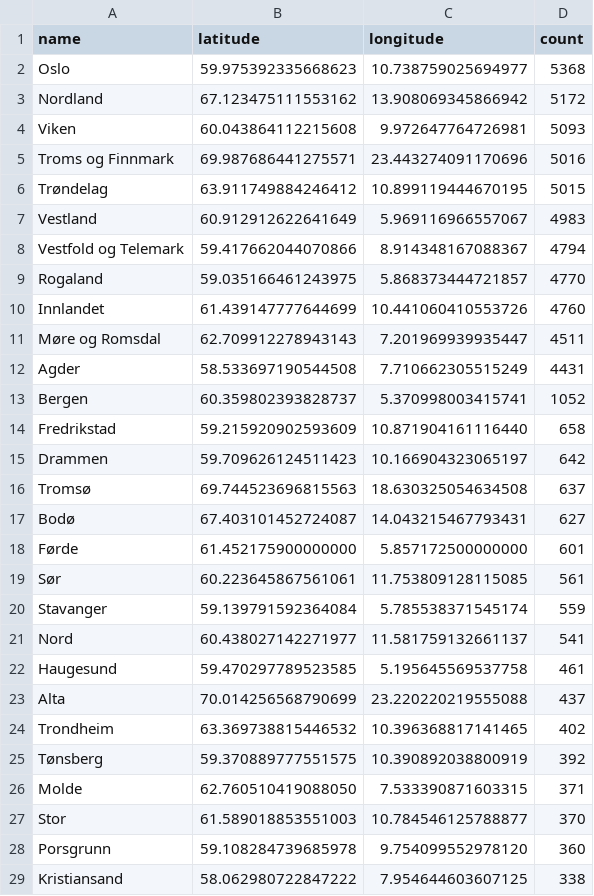
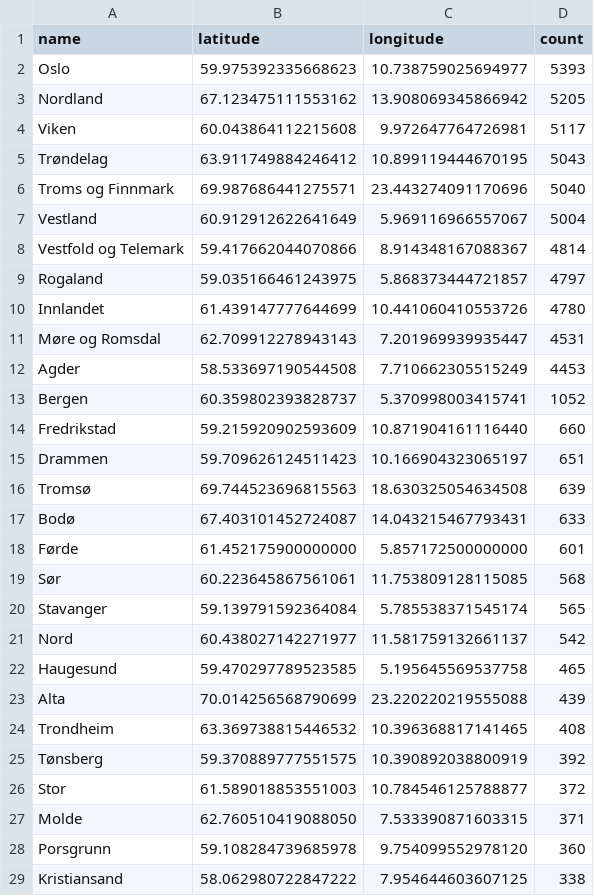
Before and after one commit to EllingOftedal/GIS-Blog, a CSV file: scripts/nrk/inland/results/innland_summarized.csv, drawn as a sheet; only a part is shown; the diff covers the shown part only.

```diff
--- a/scripts/nrk/inland/results/innland_summarized.csv
+++ b/scripts/nrk/inland/results/innland_summarized.csv
@@ -1,28 +1,28 @@
 name,latitude,longitude,count
-Oslo,59.975392335668623,10.738759025694977,5368
-Nordland,67.123475111553162,13.908069345866942,5172
-Viken,60.043864112215608,9.972647764726981,5093
-Troms og Finnmark,69.987686441275571,23.443274091170696,5016
-Trøndelag,63.911749884246412,10.899119444670195,5015
-Vestland,60.912912622641649,5.969116966557067,4983
-Vestfold og Telemark,59.417662044070866,8.914348167088367,4794
-Rogaland,59.035166461243975,5.868373444721857,4770
-Innlandet,61.439147777644699,10.441060410553726,4760
-Møre og Romsdal,62.709912278943143,7.201969939935447,4511
-Agder,58.533697190544508,7.710662305515249,4431
+Oslo,59.975392335668623,10.738759025694977,5393
+Nordland,67.123475111553162,13.908069345866942,5205
+Viken,60.043864112215608,9.972647764726981,5117
+Trøndelag,63.911749884246412,10.899119444670195,5043
+Troms og Finnmark,69.987686441275571,23.443274091170696,5040
+Vestland,60.912912622641649,5.969116966557067,5004
+Vestfold og Telemark,59.417662044070866,8.914348167088367,4814
+Rogaland,59.035166461243975,5.868373444721857,4797
+Innlandet,61.439147777644699,10.441060410553726,4780
+Møre og Romsdal,62.709912278943143,7.201969939935447,4531
+Agder,58.533697190544508,7.710662305515249,4453
 Bergen,60.359802393828737,5.370998003415741,1052
-Fredrikstad,59.215920902593609,10.871904161116440,658
-Drammen,59.709626124511423,10.166904323065197,642
-Tromsø,69.744523696815563,18.630325054634508,637
-Bodø,67.403101452724087,14.043215467793431,627
+Fredrikstad,59.215920902593609,10.871904161116440,660
+Drammen,59.709626124511423,10.166904323065197,651
+Tromsø,69.744523696815563,18.630325054634508,639
+Bodø,67.403101452724087,14.043215467793431,633
 Førde,61.452175900000000,5.857172500000000,601
-Sør,60.223645867561061,11.753809128115085,561
-Stavanger,59.139791592364084,5.785538371545174,559
-Nord,60.438027142271977,11.581759132661137,541
-Haugesund,59.470297789523585,5.195645569537758,461
-Alta,70.014256568790699,23.220220219555088,437
-Trondheim,63.369738815446532,10.396368817141465,402
+Sør,60.223645867561061,11.753809128115085,568
+Stavanger,59.139791592364084,5.785538371545174,565
+Nord,60.438027142271977,11.581759132661137,542
+Haugesund,59.470297789523585,5.195645569537758,465
+Alta,70.014256568790699,23.220220219555088,439
+Trondheim,63.369738815446532,10.396368817141465,408
 Tønsberg,59.370889777551575,10.390892038800919,392
+Stor,61.589018853551003,10.784546125788877,372
 Molde,62.760510419088050,7.533390871603315,371
-Stor,61.589018853551003,10.784546125788877,370
 Porsgrunn,59.108284739685978,9.754099552978120,360
```
Also changed, not shown: 10 added rows, 10 removed rows and 9 edited cells elsewhere in this file, scripts/nrk/global/results/countries_summarized.csv.
